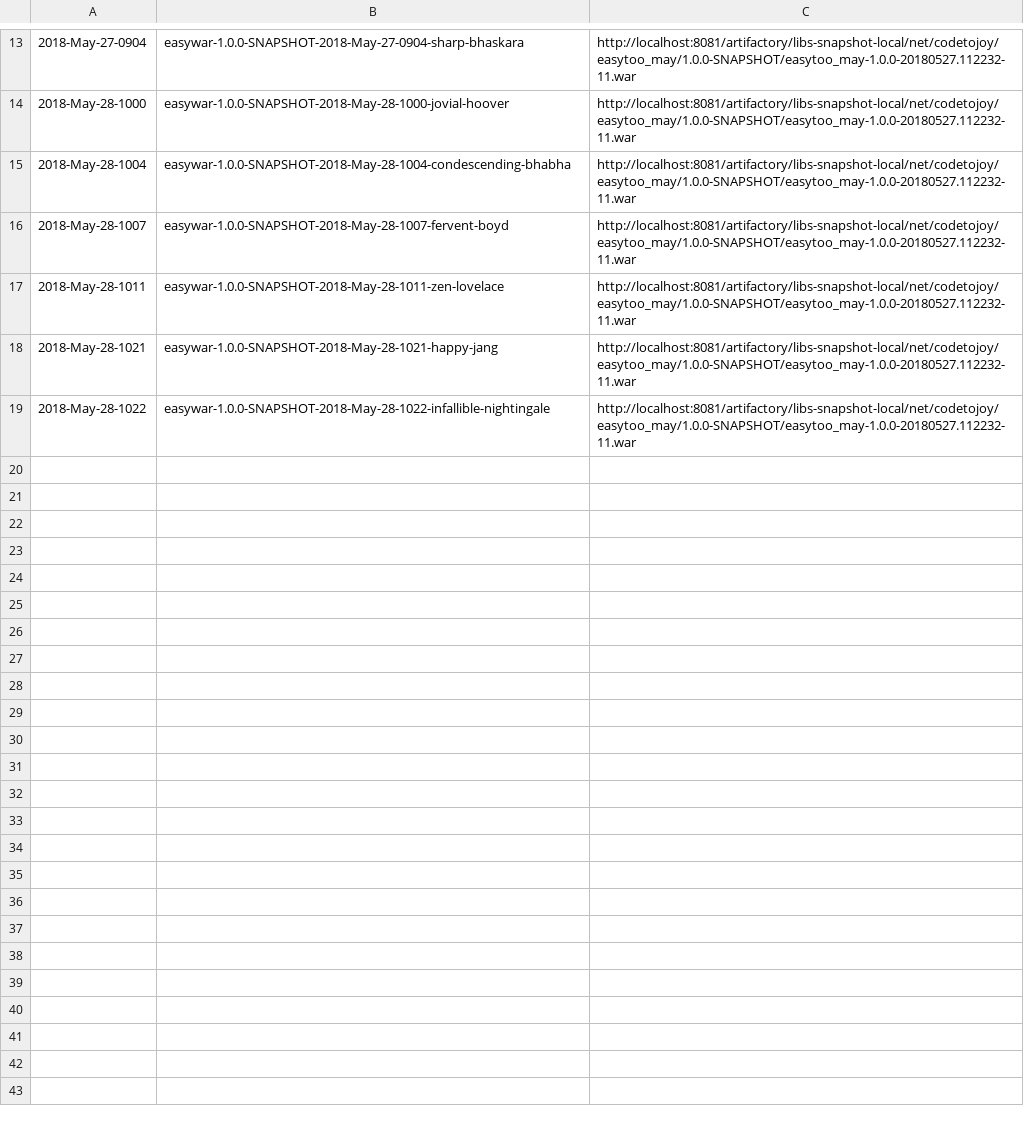
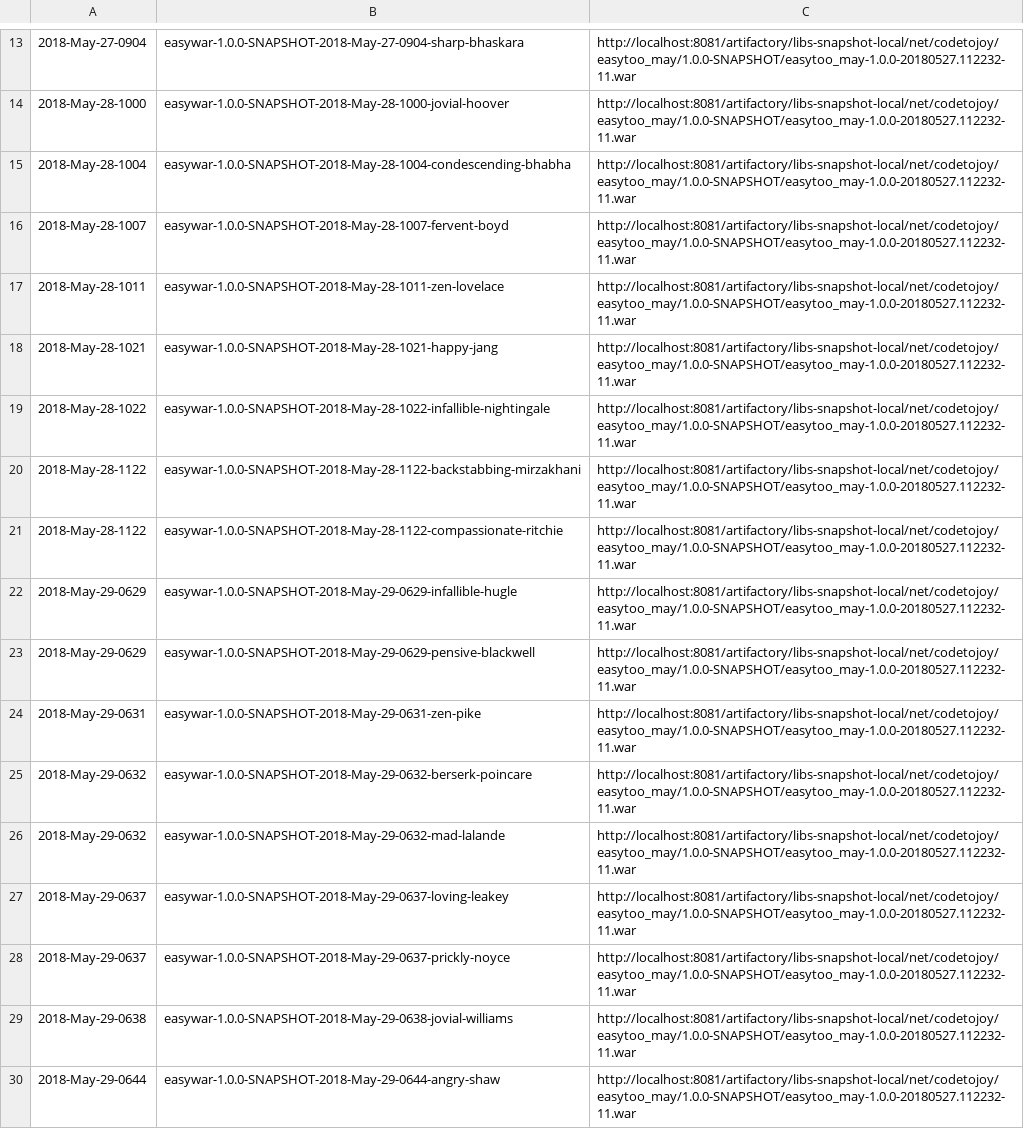
Before and after one commit to codetojoy/gists, a CSV file: easy_war_may_2018/devops/DEV.tag.artifact.map.csv, drawn as a sheet; only a part is shown, gaps mark what is left out; the diff names each change by its address in the sheet, - before the commit and + after, or states it on an @@ line.

Commit message:
automated commit for tag artifact map

```diff
--- a/easy_war_may_2018/devops/DEV.tag.artifact.map.csv
+++ b/easy_war_may_2018/devops/DEV.tag.artifact.map.csv
+row 20: 2018-May-28-1122 | easywar-1.0.0-SNAPSHOT-2018-May-28-1122-backstabbing-mirzakhani | http://localhost:8081/artifactory/libs-snapshot-local/net/codetojoy/easytoo_may/1.0.0-SNAPSHOT/easytoo_may-1.0.0-20180527.112232-11.war
+row 21: 2018-May-28-1122 | easywar-1.0.0-SNAPSHOT-2018-May-28-1122-compassionate-ritchie | http://localhost:8081/artifactory/libs-snapshot-local/net/codetojoy/easytoo_may/1.0.0-SNAPSHOT/easytoo_may-1.0.0-20180527.112232-11.war
+row 22: 2018-May-29-0629 | easywar-1.0.0-SNAPSHOT-2018-May-29-0629-infallible-hugle | http://localhost:8081/artifactory/libs-snapshot-local/net/codetojoy/easytoo_may/1.0.0-SNAPSHOT/easytoo_may-1.0.0-20180527.112232-11.war
+row 23: 2018-May-29-0629 | easywar-1.0.0-SNAPSHOT-2018-May-29-0629-pensive-blackwell | http://localhost:8081/artifactory/libs-snapshot-local/net/codetojoy/easytoo_may/1.0.0-SNAPSHOT/easytoo_may-1.0.0-20180527.112232-11.war
+row 24: 2018-May-29-0631 | easywar-1.0.0-SNAPSHOT-2018-May-29-0631-zen-pike | http://localhost:8081/artifactory/libs-snapshot-local/net/codetojoy/easytoo_may/1.0.0-SNAPSHOT/easytoo_may-1.0.0-20180527.112232-11.war
+row 25: 2018-May-29-0632 | easywar-1.0.0-SNAPSHOT-2018-May-29-0632-berserk-poincare | http://localhost:8081/artifactory/libs-snapshot-local/net/codetojoy/easytoo_may/1.0.0-SNAPSHOT/easytoo_may-1.0.0-20180527.112232-11.war
+row 26: 2018-May-29-0632 | easywar-1.0.0-SNAPSHOT-2018-May-29-0632-mad-lalande | http://localhost:8081/artifactory/libs-snapshot-local/net/codetojoy/easytoo_may/1.0.0-SNAPSHOT/easytoo_may-1.0.0-20180527.112232-11.war
+row 27: 2018-May-29-0637 | easywar-1.0.0-SNAPSHOT-2018-May-29-0637-loving-leakey | http://localhost:8081/artifactory/libs-snapshot-local/net/codetojoy/easytoo_may/1.0.0-SNAPSHOT/easytoo_may-1.0.0-20180527.112232-11.war
+row 28: 2018-May-29-0637 | easywar-1.0.0-SNAPSHOT-2018-May-29-0637-prickly-noyce | http://localhost:8081/artifactory/libs-snapshot-local/net/codetojoy/easytoo_may/1.0.0-SNAPSHOT/easytoo_may-1.0.0-20180527.112232-11.war
+row 29: 2018-May-29-0638 | easywar-1.0.0-SNAPSHOT-2018-May-29-0638-jovial-williams | http://localhost:8081/artifactory/libs-snapshot-local/net/codetojoy/easytoo_may/1.0.0-SNAPSHOT/easytoo_may-1.0.0-20180527.112232-11.war
+row 30: 2018-May-29-0644 | easywar-1.0.0-SNAPSHOT-2018-May-29-0644-angry-shaw | http://localhost:8081/artifactory/libs-snapshot-local/net/codetojoy/easytoo_may/1.0.0-SNAPSHOT/easytoo_may-1.0.0-20180527.112232-11.war
```
Also changed, not shown: easy_war_may_2018/devops/QA.tag.artifact.map.csv, easy_war_may_2018/devops/UAT.tag.artifact.map.csv.
